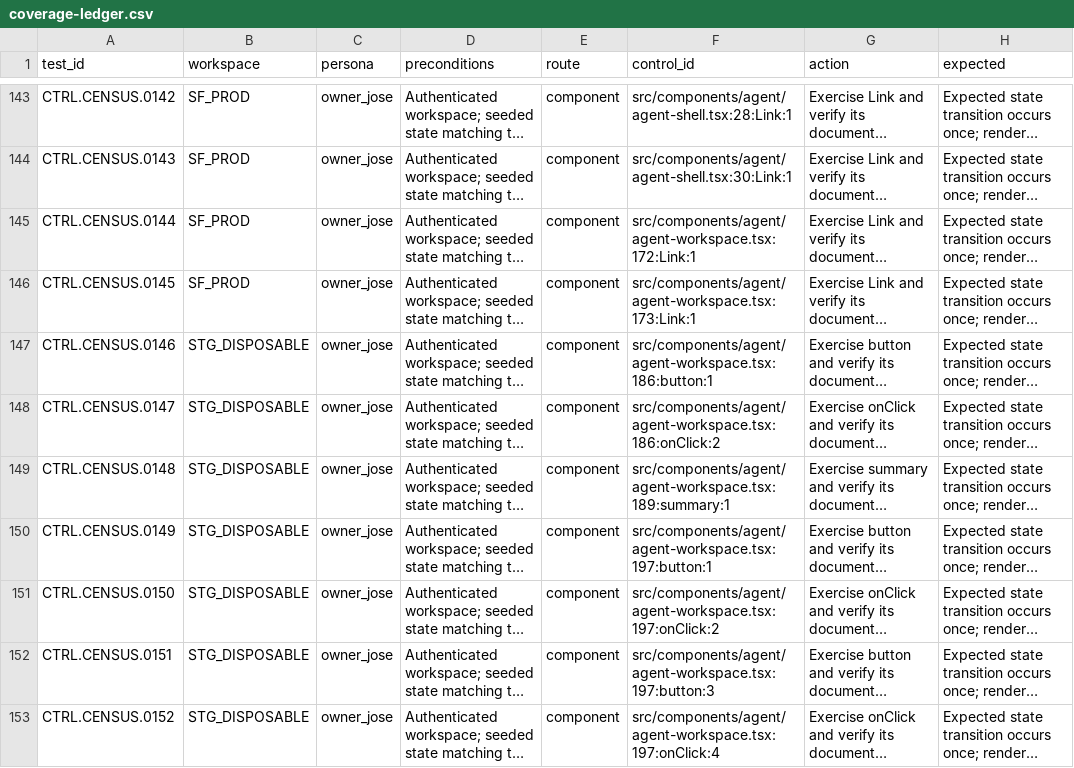
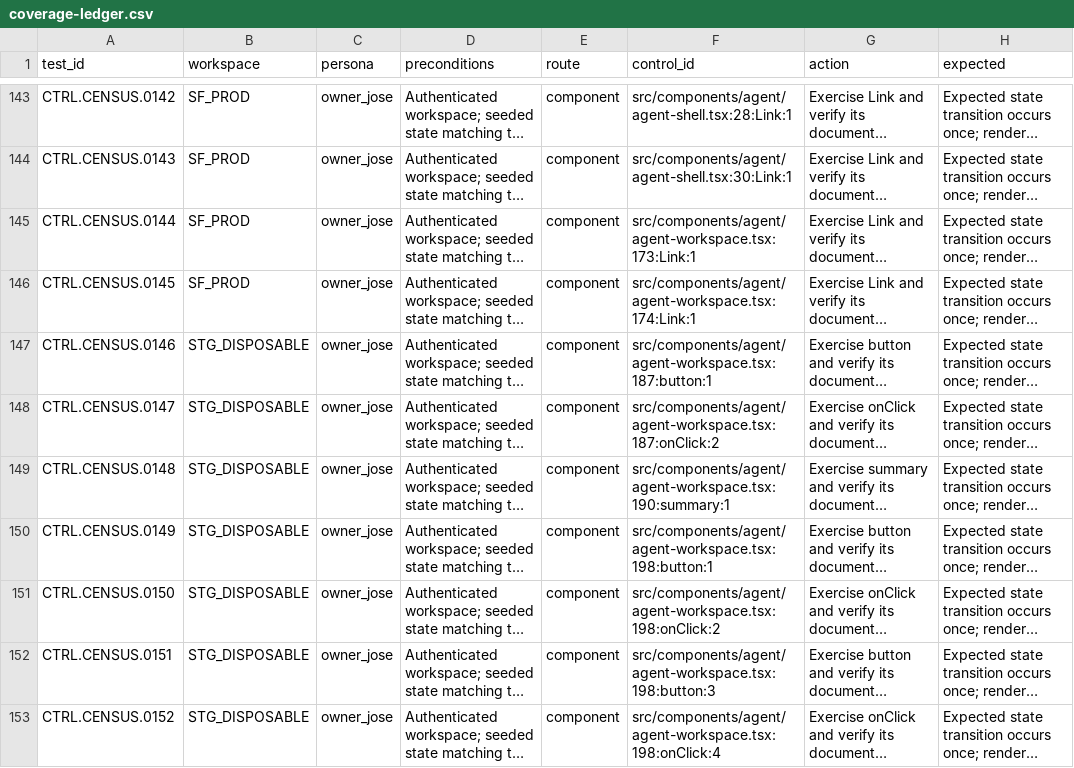
Before and after one commit to joseangelo510/destiny, a CSV file: destiny-product/qa/inventory/coverage-ledger.csv, drawn as a sheet; only a part is shown, gaps mark what is left out; long unchanged cells end in …; the diff covers the shown part only; the diff names each change by its address in the sheet, - before the commit and + after, or states it on an @@ line.

Commit message:
green: refresh Rebound Agent QA inventory

```diff
--- a/destiny-product/qa/inventory/coverage-ledger.csv
+++ b/destiny-product/qa/inventory/coverage-ledger.csv
-F145 (control_id): src/components/agent/agent-workspace.tsx:172:Link:1
+F145 (control_id): src/components/agent/agent-workspace.tsx:173:Link:1
-F146 (control_id): src/components/agent/agent-workspace.tsx:173:Link:1
+F146 (control_id): src/components/agent/agent-workspace.tsx:174:Link:1
-F147 (control_id): src/components/agent/agent-workspace.tsx:186:button:1
+F147 (control_id): src/components/agent/agent-workspace.tsx:187:button:1
-F148 (control_id): src/components/agent/agent-workspace.tsx:186:onClick:2
+F148 (control_id): src/components/agent/agent-workspace.tsx:187:onClick:2
-F149 (control_id): src/components/agent/agent-workspace.tsx:189:summary:1
+F149 (control_id): src/components/agent/agent-workspace.tsx:190:summary:1
-F150 (control_id): src/components/agent/agent-workspace.tsx:197:button:1
+F150 (control_id): src/components/agent/agent-workspace.tsx:198:button:1
-F151 (control_id): src/components/agent/agent-workspace.tsx:197:onClick:2
+F151 (control_id): src/components/agent/agent-workspace.tsx:198:onClick:2
-F152 (control_id): src/components/agent/agent-workspace.tsx:197:button:3
+F152 (control_id): src/components/agent/agent-workspace.tsx:198:button:3
-F153 (control_id): src/components/agent/agent-workspace.tsx:197:onClick:4
+F153 (control_id): src/components/agent/agent-workspace.tsx:198:onClick:4
```
Also changed, not shown: 8 edited cells elsewhere in this file, 1 other file.
